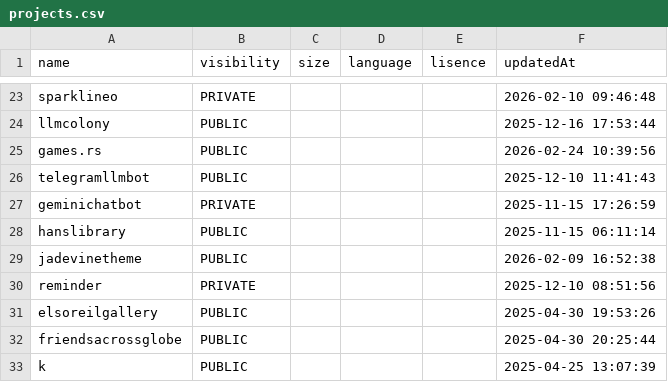
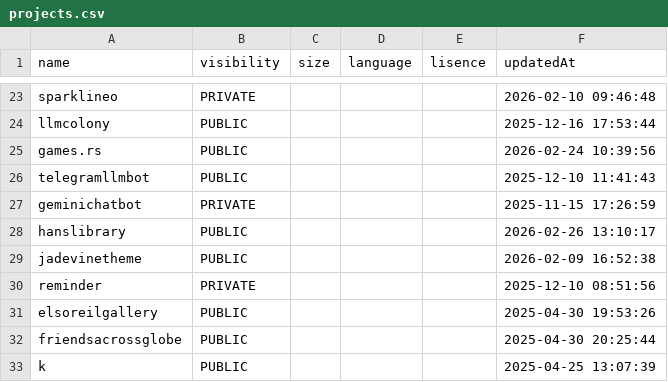
Before and after one commit to probabilityzero/probabilityzero, a CSV file: projects.csv, drawn as a sheet; only a part is shown, gaps mark what is left out; the diff covers the shown part only.

```diff
--- a/projects.csv
+++ b/projects.csv
@@ -27,3 +27,3 @@
 "geminichatbot","PRIVATE",,,,"2025-11-15 17:26:59"
-"hanslibrary","PUBLIC",,,,"2025-11-15 06:11:14"
+"hanslibrary","PUBLIC",,,,"2026-02-26 13:10:17"
 "jadevinetheme","PUBLIC",,,,"2026-02-09 16:52:38"
```
Also changed, not shown: 3 added rows, 5 removed rows and 3 edited cells elsewhere in this file, 2 other files.
